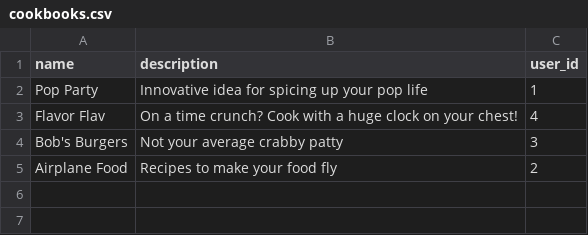
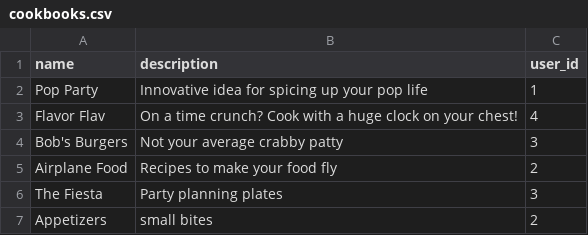
Before and after one commit to Ada-Developers-Academy/C3Projects--AdaCooks, a CSV file: db/cookbooks.csv, drawn as a sheet.

Commit message:
user profile edits and seed changes

```diff
--- a/db/cookbooks.csv
+++ b/db/cookbooks.csv
@@ -5 +5,3 @@ Bob's Burgers,Not your average crabby patty,3
 Airplane Food,Recipes to make your food fly,2
+The Fiesta,Party planning plates,3
+Appetizers,small bites,2
```
Also changed, not shown: db/recipes.csv, 8 other files.
